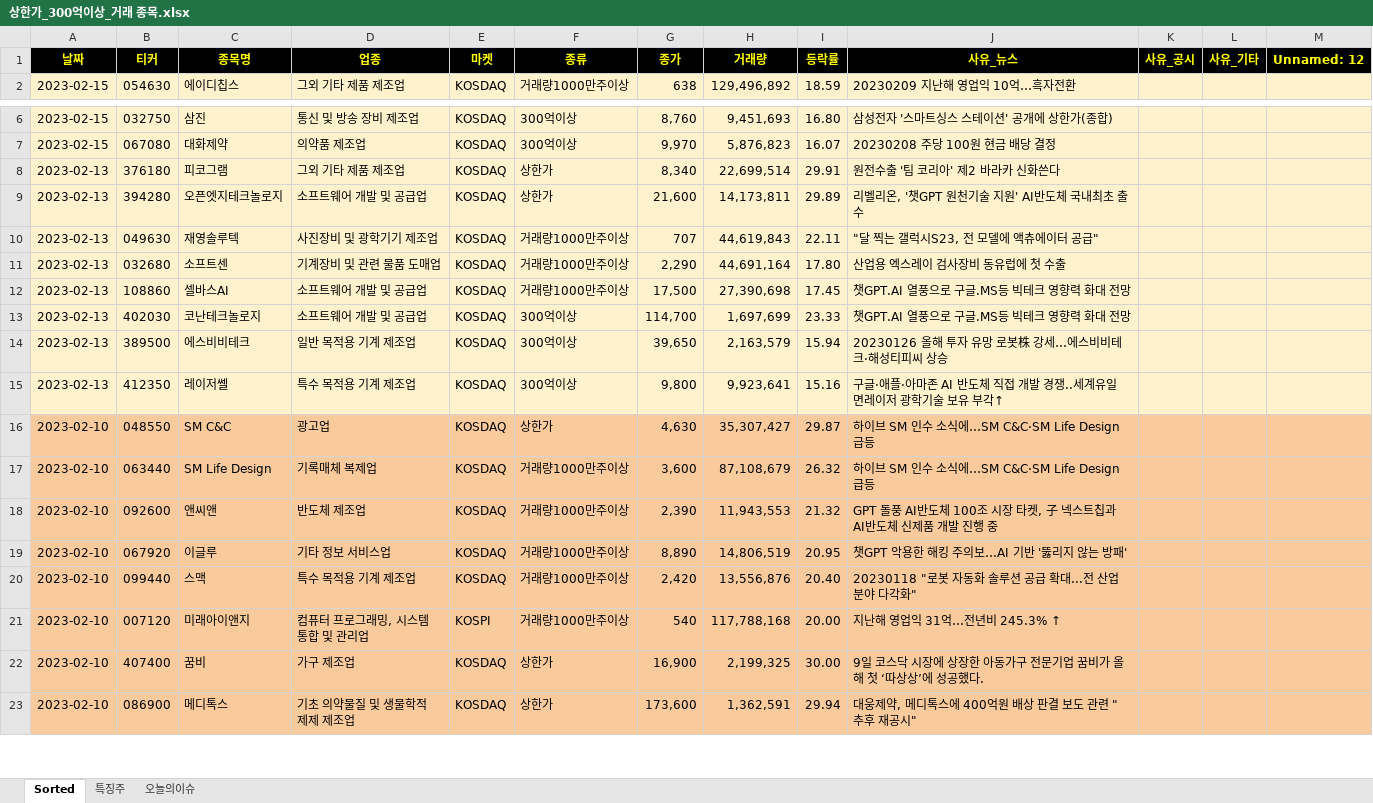
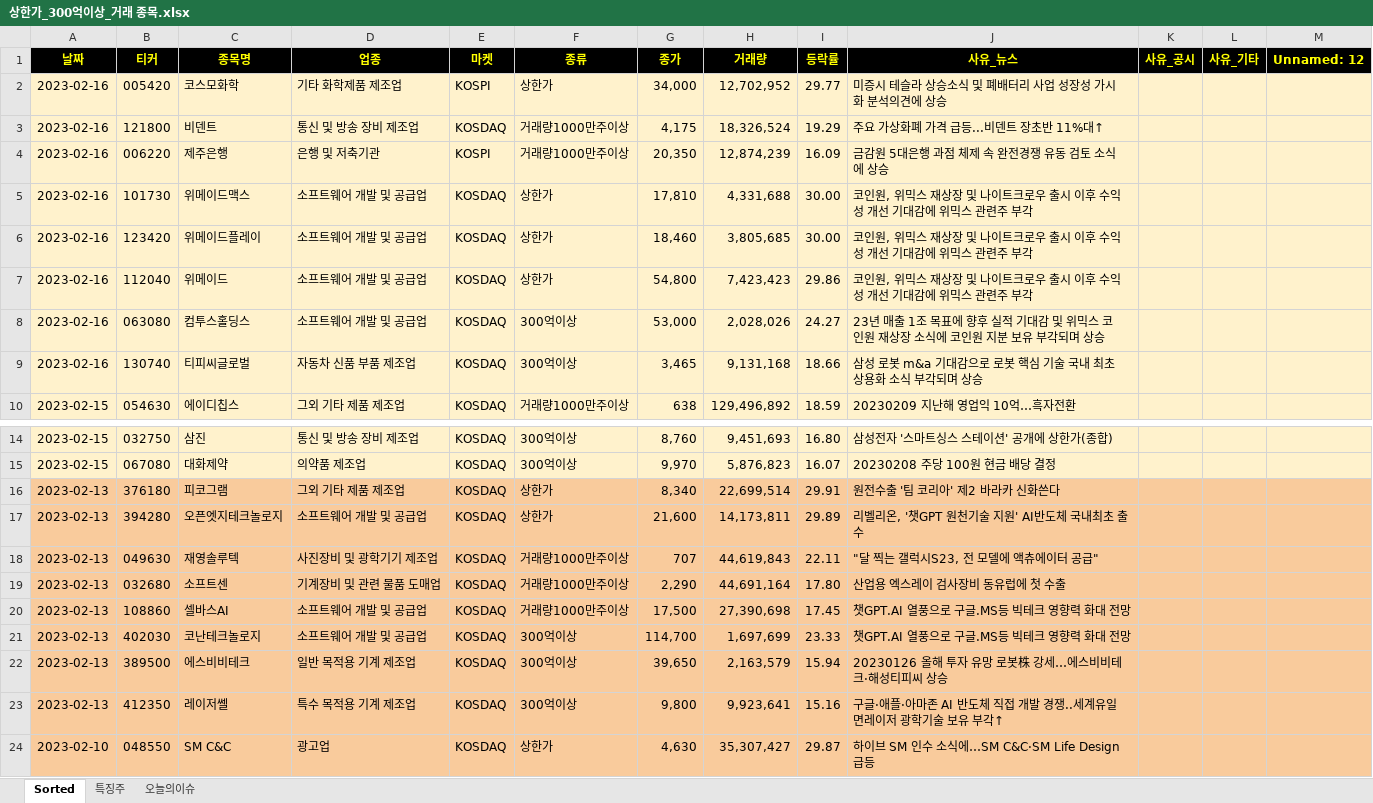
Before and after one commit to wndskim/stock, an Excel workbook: Data/상한가_300억이상_거래 종목.xlsx, sheet Sorted, drawn as a sheet; only a part is shown, gaps mark what is left out; the shorter side is filled out with more unchanged rows; values as stored, in another font and other column widths than the file's, no borders; addresses are those after the commit; the diff covers the shown part only; the diff names each change by its address in the sheet, - before the commit and + after, or states it on an @@ line.

Commit message:
Update 상한가_300억이상_거래 종목.xlsx

```diff
--- a/Data/상한가_300억이상_거래 종목.xlsx (sheet Sorted)
+++ b/Data/상한가_300억이상_거래 종목.xlsx (sheet Sorted)
+row 2: 2023-02-16 | 005420 | 코스모화학 | 기타 화학제품 제조업 | KOSPI | 상한가 | 34,000 | 12,702,952 | 29.77 | 미증시 테슬라 상승소식 및 폐배터리 사업 성장성 가시화 분석의견에 상승
+row 3: 2023-02-16 | 121800 | 비덴트 | 통신 및 방송 장비 제조업 | KOSDAQ | 거래량1000만주이상 | 4,175 | 18,326,524 | 19.29 | 주요 가상화폐 가격 급등...비덴트 장초반 11%대↑
+row 4: 2023-02-16 | 006220 | 제주은행 | 은행 및 저축기관 | KOSPI | 거래량1000만주이상 | 20,350 | 12,874,239 | 16.09 | 금감원 5대은행 과점 체제 속 완전경쟁 유동 검토 소식에 상승
+row 5: 2023-02-16 | 101730 | 위메이드맥스 | 소프트웨어 개발 및 공급업 | KOSDAQ | 상한가 | 17,810 | 4,331,688 | 30.00 | 코인원, 위믹스 재상장 및 나이트크로우 출시 이후 수익성 개선 기대감에 위믹스 관련주 부각
+row 6: 2023-02-16 | 123420 | 위메이드플레이 | 소프트웨어 개발 및 공급업 | KOSDAQ | 상한가 | 18,460 | 3,805,685 | 30.00 | 코인원, 위믹스 재상장 및 나이트크로우 출시 이후 수익성 개선 기대감에 위믹스 관련주 부각
+row 7: 2023-02-16 | 112040 | 위메이드 | 소프트웨어 개발 및 공급업 | KOSDAQ | 상한가 | 54,800 | 7,423,423 | 29.86 | 코인원, 위믹스 재상장 및 나이트크로우 출시 이후 수익성 개선 기대감에 위믹스 관련주 부각
+row 8: 2023-02-16 | 063080 | 컴투스홀딩스 | 소프트웨어 개발 및 공급업 | KOSDAQ | 300억이상 | 53,000 | 2,028,026 | 24.27 | 23년 매출 1조 목표에 향후 실적 기대감 및 위믹스 코인원 재상장 소식에 코인원 지분 보유 부각되며 상승
+row 9: 2023-02-16 | 130740 | 티피씨글로벌 | 자동차 신품 부품 제조업 | KOSDAQ | 300억이상 | 3,465 | 9,131,168 | 18.66 | 삼성 로봇 m&a 기대감으로 로봇 핵심 기술 국내 최초 상용화 소식 부각되며 상승
-A16:M23 fill: #FFF2CC
+A16:M23 fill: #F9CB9C
```
Also changed, not shown: cell formats elsewhere in this sheet, sheet 특징주.
